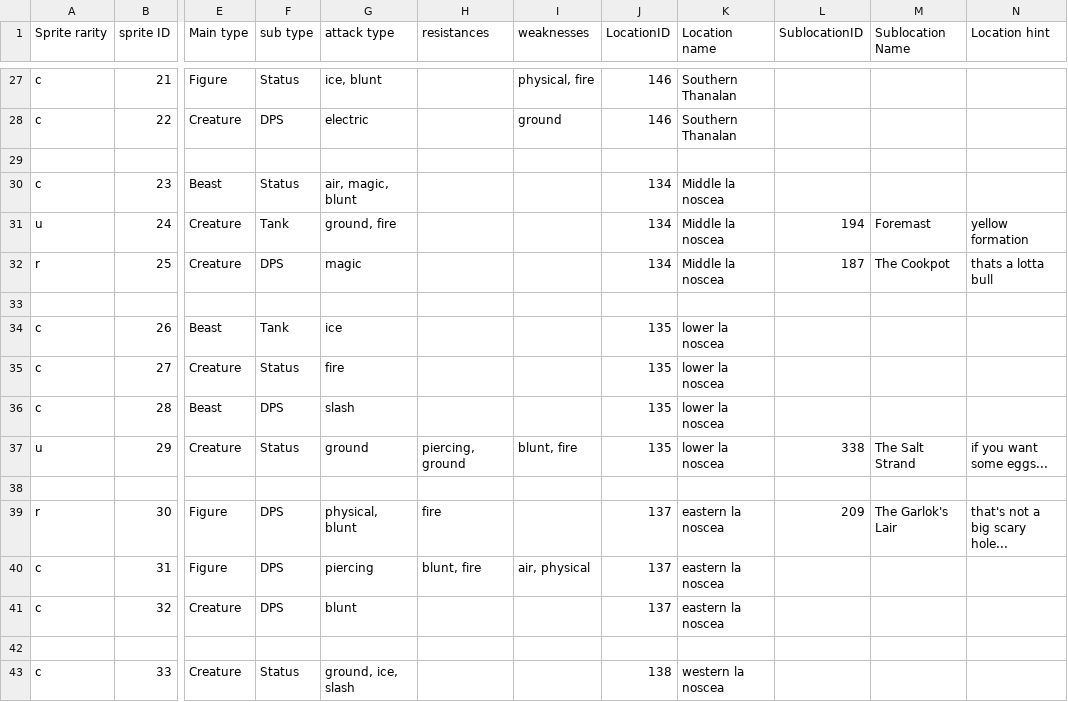
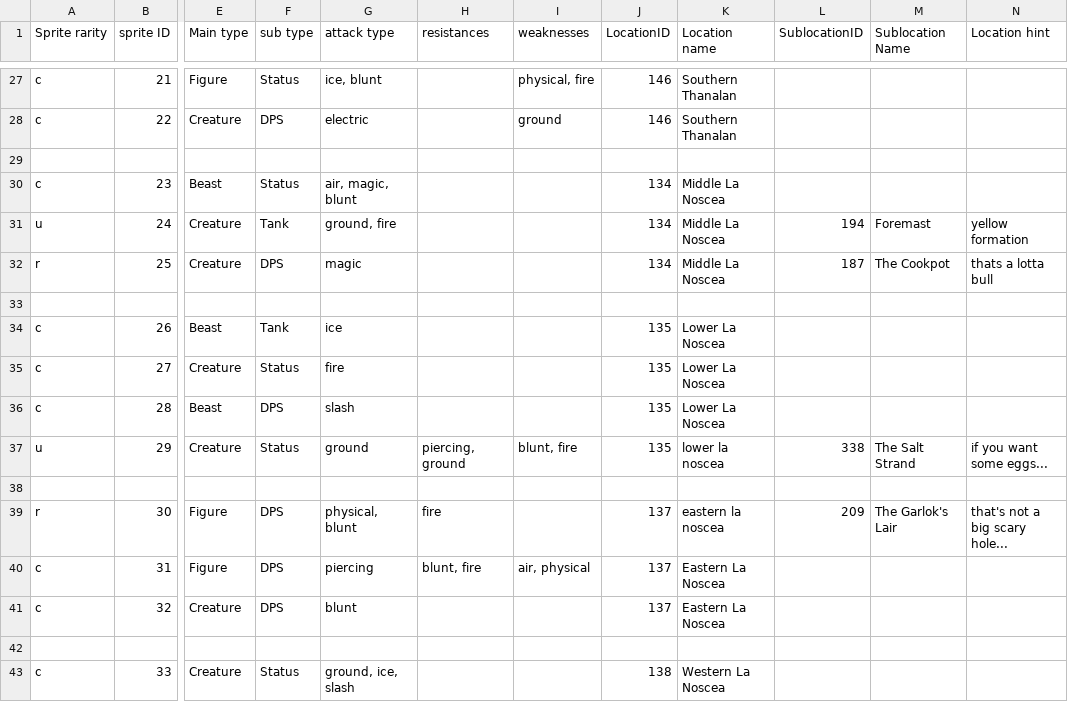
Before and after one commit to rail2025/AetherialArena, a CSV file: Assets/Data/PlaceName-arrzonescombined.csv, drawn as a sheet; only a part is shown, gaps mark what is left out; the diff covers the shown part only; the diff names each change by its address in the sheet, - before the commit and + after, or states it on an @@ line.

```diff
--- a/Assets/Data/PlaceName-arrzonescombined.csv
+++ b/Assets/Data/PlaceName-arrzonescombined.csv
-K30:K32 (Location name): Middle la noscea
+K30:K32 (Location name): Middle La Noscea
-K34:K36 (Location name): lower la noscea
+K34:K36 (Location name): Lower La Noscea
-K40:K41 (Location name): eastern la noscea
+K40:K41 (Location name): Eastern La Noscea
-K43 (Location name): western la noscea
+K43 (Location name): Western La Noscea
```
Also changed, not shown: 39 edited cells elsewhere in this file, 24 other files.
